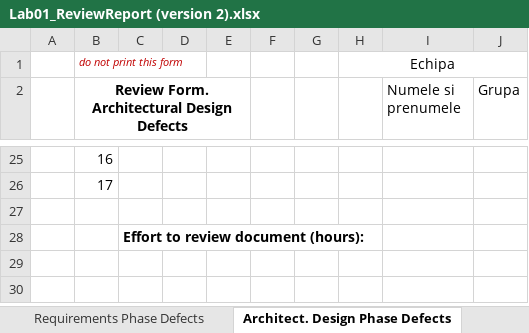
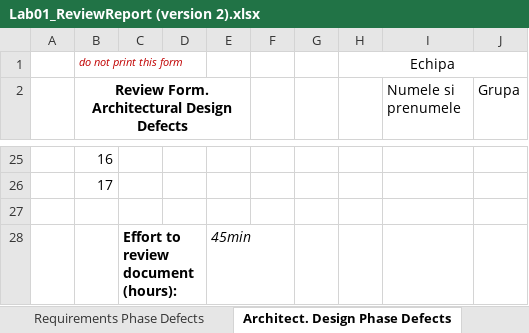
Before and after one commit to CarpIulia/VVSS-Team-LOADING, an Excel workbook: Docs/initial/CheckList/Lab01_ReviewReport (version 2).xlsx, sheet Architect. Design Phase Defects, drawn as a sheet; only a part is shown, gaps mark what is left out; values as stored, in another font and other column widths than the file's, no borders; the diff names each change by its address in the sheet, - before the commit and + after, or states it on an @@ line.

Commit message:
Sonar + Architecture

```diff
--- a/Docs/initial/CheckList/Lab01_ReviewReport (version 2).xlsx (sheet Architect. Design Phase Defects)
+++ b/Docs/initial/CheckList/Lab01_ReviewReport (version 2).xlsx (sheet Architect. Design Phase Defects)
-E28: (empty)
+E28: 45min
```
Also changed, not shown: sheet Tool-basedCodeAnalysis, 19 other files.
